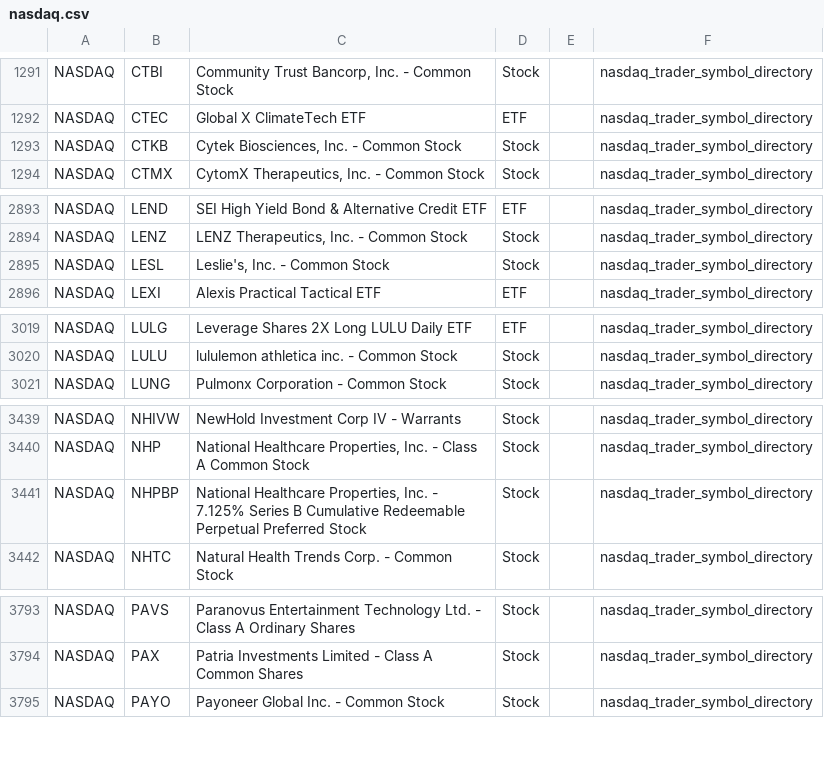
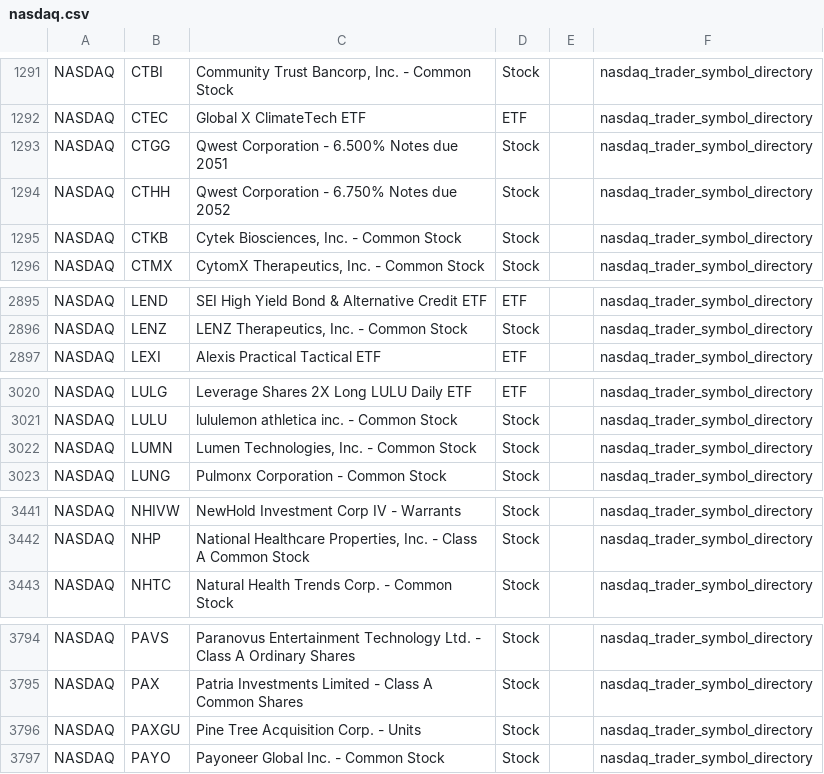
Before and after one commit to mrft/ticker-chronicle, a CSV file: data/raw/nasdaq.csv, drawn as a sheet; only a part is shown, gaps mark what is left out; removed rows and columns are numbered as before the commit, all else as after; the diff covers the shown part only; the diff names each change by its address in the sheet, - before the commit and + after, or states it on an @@ line.

```diff
--- a/data/raw/nasdaq.csv
+++ b/data/raw/nasdaq.csv
+row 1293: NASDAQ | CTGG | Qwest Corporation - 6.500% Notes due 2051 | Stock |  | nasdaq_trader_symbol_directory
+row 1294: NASDAQ | CTHH | Qwest Corporation - 6.750% Notes due 2052 | Stock |  | nasdaq_trader_symbol_directory
-row 2895: NASDAQ | LESL | Leslie's, Inc. - Common Stock | Stock |  | nasdaq_trader_symbol_directory
+row 3022: NASDAQ | LUMN | Lumen Technologies, Inc. - Common Stock | Stock |  | nasdaq_trader_symbol_directory
-row 3441: NASDAQ | NHPBP | National Healthcare Properties, Inc. - 7.125% Series B Cumulative Redeemable Perpetual Preferred Stock | Stock |  | nasdaq_trader_symbol_directory
+row 3796: NASDAQ | PAXGU | Pine Tree Acquisition Corp. - Units | Stock |  | nasdaq_trader_symbol_directory
```
Also changed, not shown: 2 removed rows elsewhere in this file, data/master_database.csv, data/raw/nyse.csv, 1 other file.
